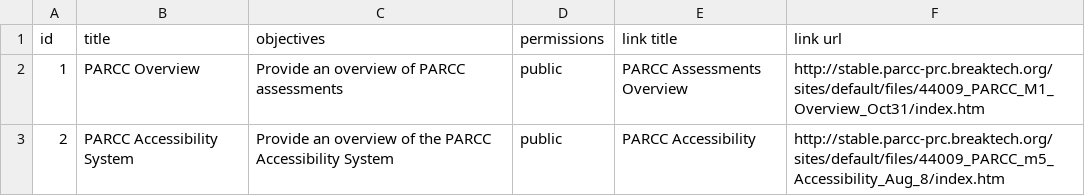
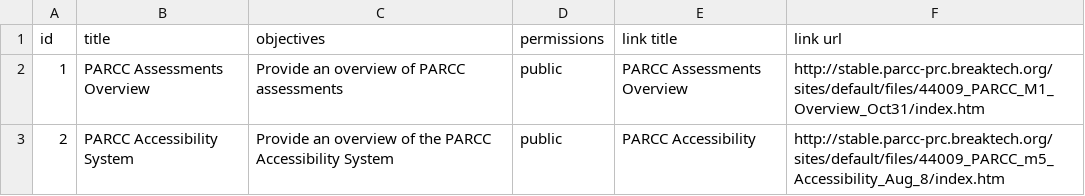
Before and after one commit to vyahhi/parcc-prc-codeathon, a CSV file: docroot/sites/all/modules/custom/prc_migrate/data/pd_course.csv, drawn as a sheet; the diff names each change by its address in the sheet, - before the commit and + after, or states it on an @@ line.

Commit message:
PRC-1478 Updated title on PARCC Assessments Overview

```diff
--- a/docroot/sites/all/modules/custom/prc_migrate/data/pd_course.csv
+++ b/docroot/sites/all/modules/custom/prc_migrate/data/pd_course.csv
-B2 (title): PARCC Overview
+B2 (title): PARCC Assessments Overview
```
